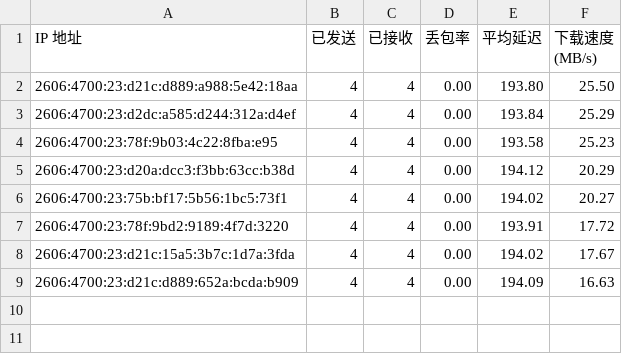
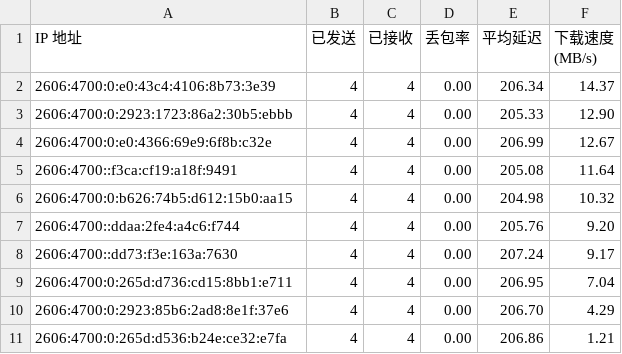
Before and after one commit to yuntinkn06/IPDB, a CSV file: BestCF/ipv6.csv, drawn as a sheet.

Commit message:
Update BestCF/ipv6.csv - 2026-04-23 02:11:31

```diff
--- a/BestCF/ipv6.csv
+++ b/BestCF/ipv6.csv
@@ -1,9 +1,11 @@
 IP 地址,已发送,已接收,丢包率,平均延迟,下载速度 (MB/s)
-2606:4700:23:d21c:d889:a988:5e42:18aa,4,4,0.00,193.80,25.50
-2606:4700:23:d2dc:a585:d244:312a:d4ef,4,4,0.00,193.84,25.29
-2606:4700:23:78f:9b03:4c22:8fba:e95,4,4,0.00,193.58,25.23
-2606:4700:23:d20a:dcc3:f3bb:63cc:b38d,4,4,0.00,194.12,20.29
-2606:4700:23:75b:bf17:5b56:1bc5:73f1,4,4,0.00,194.02,20.27
-2606:4700:23:78f:9bd2:9189:4f7d:3220,4,4,0.00,193.91,17.72
-2606:4700:23:d21c:15a5:3b7c:1d7a:3fda,4,4,0.00,194.02,17.67
-2606:4700:23:d21c:d889:652a:bcda:b909,4,4,0.00,194.09,16.63
+2606:4700:0:e0:43c4:4106:8b73:3e39,4,4,0.00,206.34,14.37
+2606:4700:0:2923:1723:86a2:30b5:ebbb,4,4,0.00,205.33,12.90
+2606:4700:0:e0:4366:69e9:6f8b:c32e,4,4,0.00,206.99,12.67
+2606:4700::f3ca:cf19:a18f:9491,4,4,0.00,205.08,11.64
+2606:4700:0:b626:74b5:d612:15b0:aa15,4,4,0.00,204.98,10.32
+2606:4700::ddaa:2fe4:a4c6:f744,4,4,0.00,205.76,9.20
+2606:4700::dd73:f3e:163a:7630,4,4,0.00,207.24,9.17
+2606:4700:0:265d:d736:cd15:8bb1:e711,4,4,0.00,206.95,7.04
+2606:4700:0:2923:85b6:2ad8:8e1f:37e6,4,4,0.00,206.70,4.29
+2606:4700:0:265d:d536:b24e:ce32:e7fa,4,4,0.00,206.86,1.21
```
